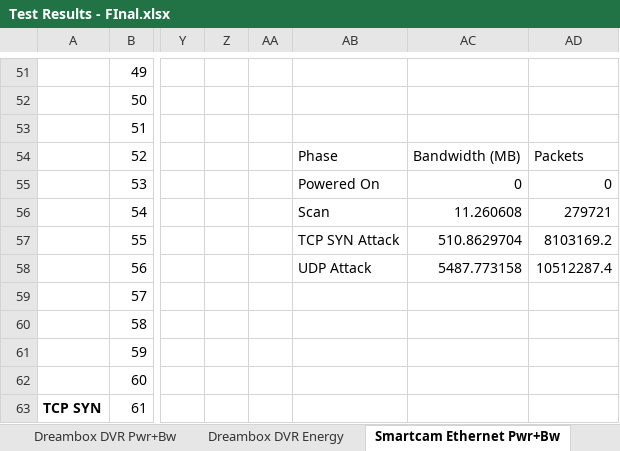
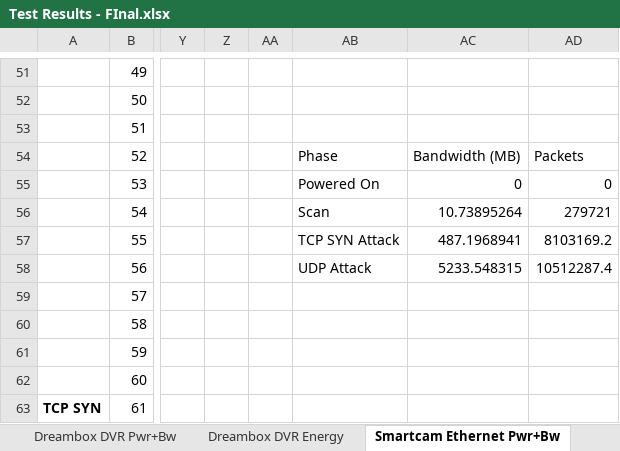
Before and after one commit to project-riot/monitoring, an Excel workbook: Test Results - FInal.xlsx, sheet Smartcam Ethernet Pwr+Bw, drawn as a sheet; only a part is shown, gaps mark what is left out; values as stored, in another font and other column widths than the file's, no borders; charts and pictures not drawn; the diff names each change by its address in the sheet, - before the commit and + after, or states it on an @@ line.

```diff
--- a/Test Results - FInal.xlsx (sheet Smartcam Ethernet Pwr+Bw)
+++ b/Test Results - FInal.xlsx (sheet Smartcam Ethernet Pwr+Bw)
-AC56: 11.260608
+AC56: 10.73895264
-AC57: 510.8629704
+AC57: 487.1968941
-AC58: 5487.773158
+AC58: 5233.548315
```
Also changed, not shown: sheet Smartcam WiFi Pwr+Bw, sheet Dreambox DVR Pwr+Bw, charts or pictures.
